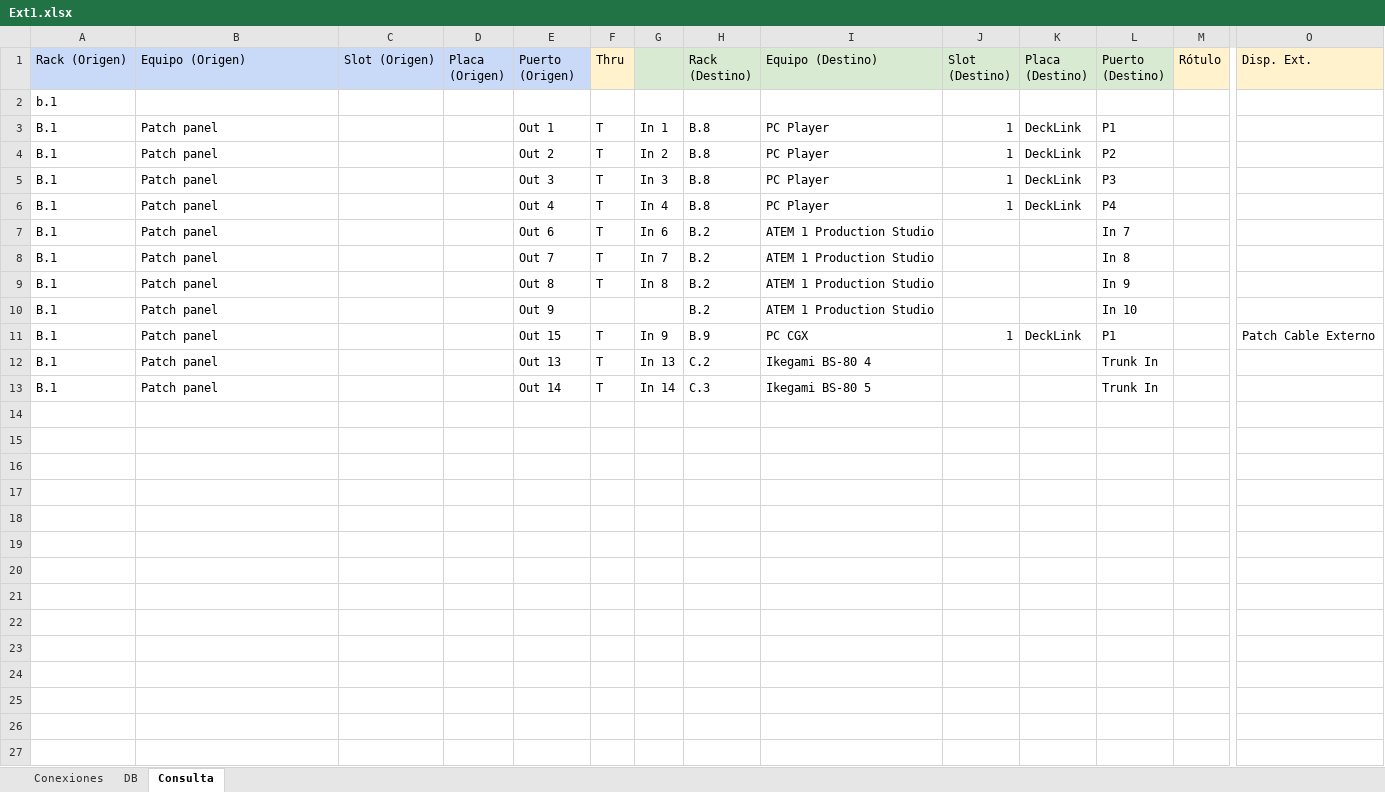
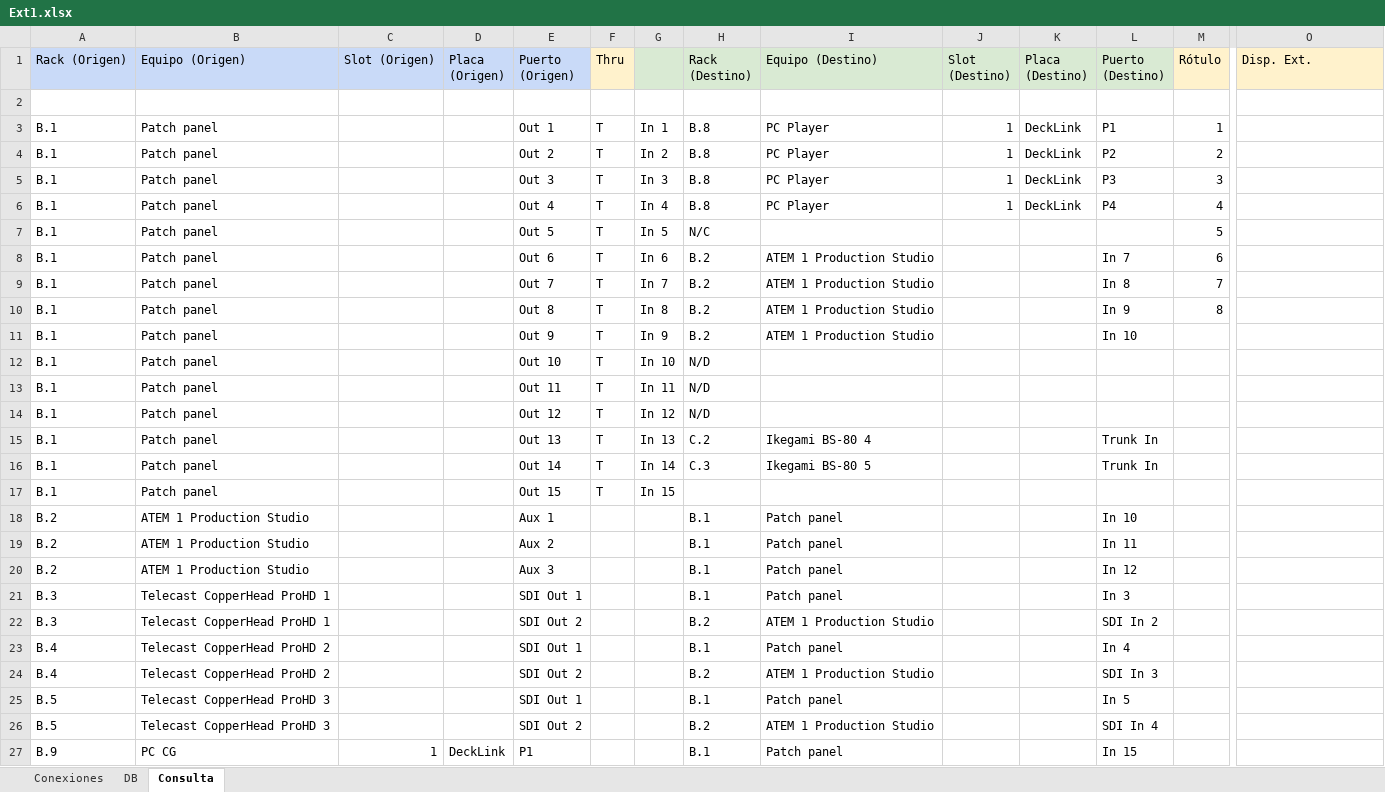
Before and after one commit to mmuccillo55/A7K9X2QF, an Excel workbook: Ext1.xlsx, sheet Consulta, drawn as a sheet; only a part is shown, gaps mark what is left out; values as stored, in another font and other column widths than the file's, no borders; charts and pictures and conditional formats not drawn; addresses are those after the commit; rows hold the shown columns only; the diff covers the shown part only; the diff names each change by its address in the sheet, - before the commit and + after, or states it on an @@ line.

```diff
--- a/Ext1.xlsx (sheet Consulta)
+++ b/Ext1.xlsx (sheet Consulta)
-A2 (Rack (Origen)): b.1
+A2 (Rack (Origen)): (empty)
-M3 (Rótulo): (empty)
+M3 (Rótulo): 1
-M4 (Rótulo): (empty)
+M4 (Rótulo): 2
-M5 (Rótulo): (empty)
+M5 (Rótulo): 3
-M6 (Rótulo): (empty)
+M6 (Rótulo): 4
+row 7: B.1 | Patch panel |  |  | Out 5 | T | In 5 | N/C |  |  |  |  | 5
-M8 (Rótulo): (empty)
+M8 (Rótulo): 6
-M9 (Rótulo): (empty)
+M9 (Rótulo): 7
-M10 (Rótulo): (empty)
+M10 (Rótulo): 8
-F11 (Thru): (empty)
+F11 (Thru): T
-G11: (empty)
+G11: In 9
-E12 (Puerto (Origen)): Out 15
+E12 (Puerto (Origen)): Out 10
-G12: In 9
+G12: In 10
-H12 (Rack (Destino)): B.9
+H12 (Rack (Destino)): N/D
-I12 (Equipo (Destino)): PC CGX
+I12 (Equipo (Destino)): (empty)
-J12 (Slot (Destino)): 1
+J12 (Slot (Destino)): (empty)
-K12 (Placa (Destino)): DeckLink
+K12 (Placa (Destino)): (empty)
-L12 (Puerto (Destino)): P1
+L12 (Puerto (Destino)): (empty)
-O12 (Disp. Ext.): Patch Cable Externo
+O12 (Disp. Ext.): (empty)
+row 13: B.1 | Patch panel |  |  | Out 11 | T | In 11 | N/D
+row 14: B.1 | Patch panel |  |  | Out 12 | T | In 12 | N/D
+row 17: B.1 | Patch panel |  |  | Out 15 | T | In 15
+row 18: B.2 | ATEM 1 Production Studio |  |  | Aux 1 |  |  | B.1 | Patch panel |  |  | In 10
+row 19: B.2 | ATEM 1 Production Studio |  |  | Aux 2 |  |  | B.1 | Patch panel |  |  | In 11
+row 20: B.2 | ATEM 1 Production Studio |  |  | Aux 3 |  |  | B.1 | Patch panel |  |  | In 12
+row 21: B.3 | Telecast CopperHead ProHD 1 |  |  | SDI Out 1 |  |  | B.1 | Patch panel |  |  | In 3
+row 22: B.3 | Telecast CopperHead ProHD 1 |  |  | SDI Out 2 |  |  | B.2 | ATEM 1 Production Studio |  |  | SDI In 2
+row 23: B.4 | Telecast CopperHead ProHD 2 |  |  | SDI Out 1 |  |  | B.1 | Patch panel |  |  | In 4
+row 24: B.4 | Telecast CopperHead ProHD 2 |  |  | SDI Out 2 |  |  | B.2 | ATEM 1 Production Studio |  |  | SDI In 3
+row 25: B.5 | Telecast CopperHead ProHD 3 |  |  | SDI Out 1 |  |  | B.1 | Patch panel |  |  | In 5
+row 26: B.5 | Telecast CopperHead ProHD 3 |  |  | SDI Out 2 |  |  | B.2 | ATEM 1 Production Studio |  |  | SDI In 4
+row 27: B.9 | PC CG | 1 | DeckLink | P1 |  |  | B.1 | Patch panel |  |  | In 15
```
Also changed, not shown: 10 added rows elsewhere in this sheet, sheet Conexiones, sheet DB, formulas that keep their value.
